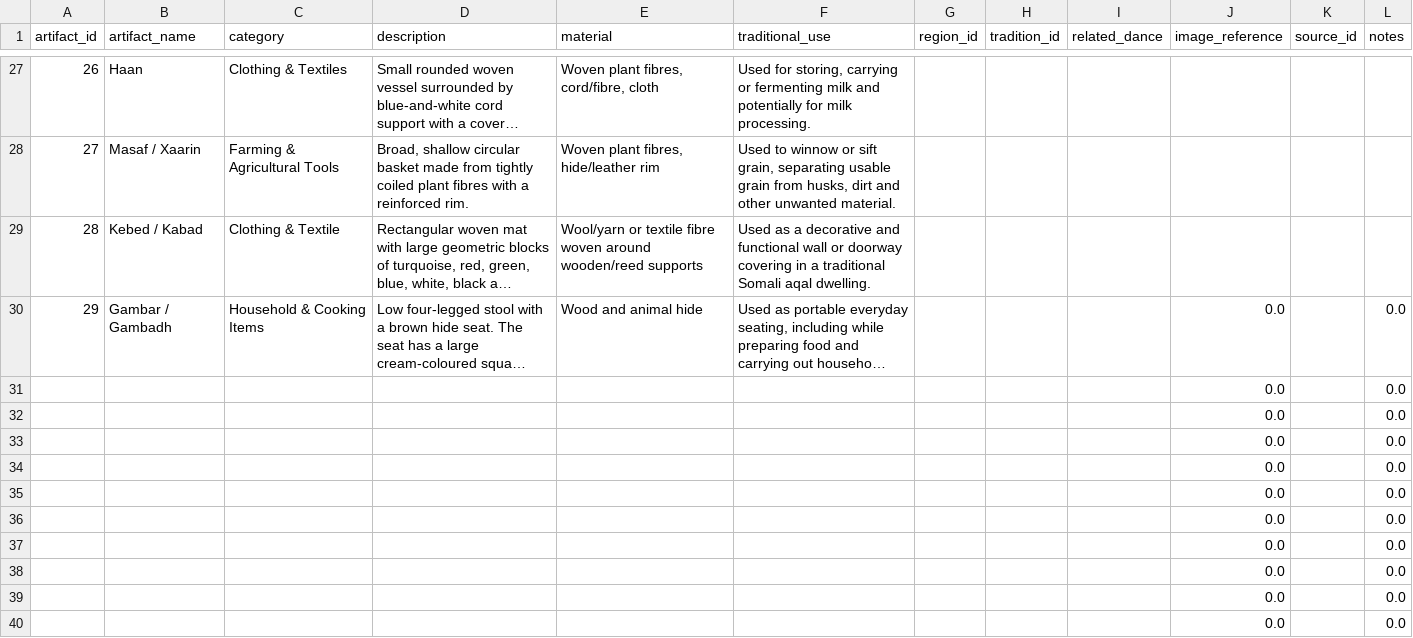
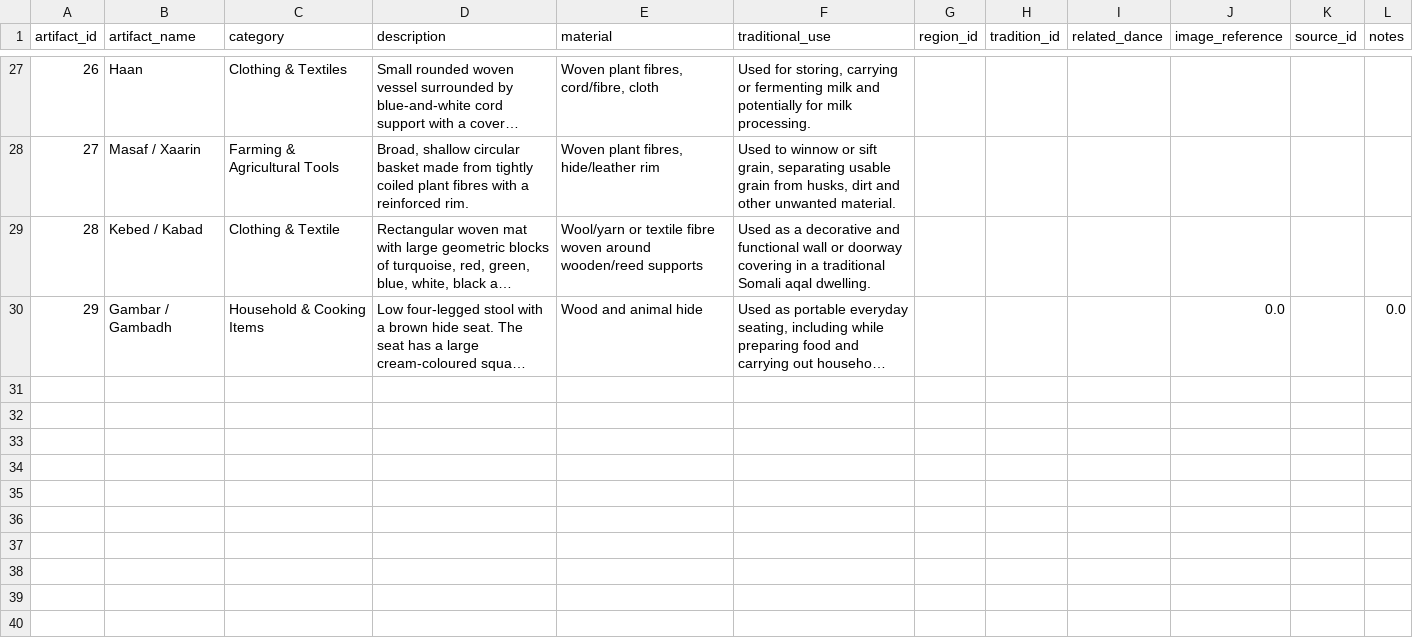
Before and after one commit to Badrigod/ai-cultural-assistant, a CSV file: data/artifacts.csv, drawn as a sheet; only a part is shown, gaps mark what is left out; long unchanged cells end in …; the diff names each change by its address in the sheet, - before the commit and + after, or states it on an @@ line.

Commit message:
Clean artifact dataset and update record counts

```diff
--- a/data/artifacts.csv
+++ b/data/artifacts.csv
-row 31:  |  |  |  |  |  |  |  |  | 0.0 |  | 0.0
-row 32:  |  |  |  |  |  |  |  |  | 0.0 |  | 0.0
-row 33:  |  |  |  |  |  |  |  |  | 0.0 |  | 0.0
-row 34:  |  |  |  |  |  |  |  |  | 0.0 |  | 0.0
-row 35:  |  |  |  |  |  |  |  |  | 0.0 |  | 0.0
-row 36:  |  |  |  |  |  |  |  |  | 0.0 |  | 0.0
-row 37:  |  |  |  |  |  |  |  |  | 0.0 |  | 0.0
-row 38:  |  |  |  |  |  |  |  |  | 0.0 |  | 0.0
-row 39:  |  |  |  |  |  |  |  |  | 0.0 |  | 0.0
-row 40:  |  |  |  |  |  |  |  |  | 0.0 |  | 0.0
```
Also changed, not shown: 1 other file.
